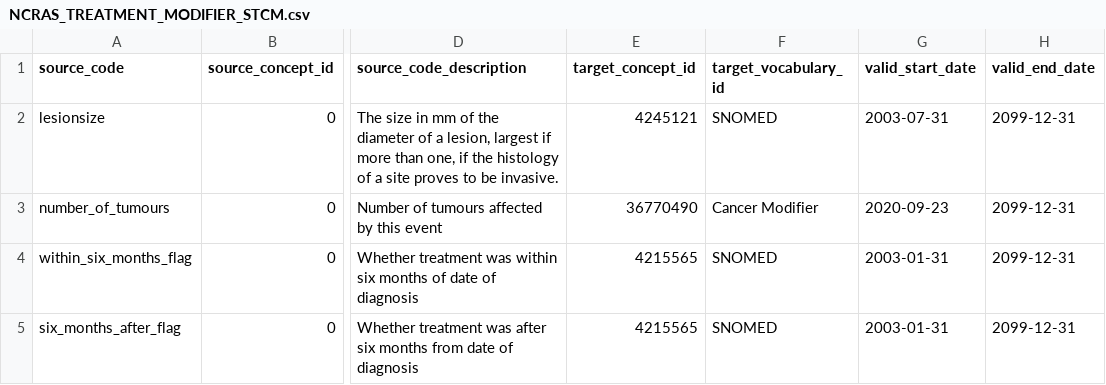
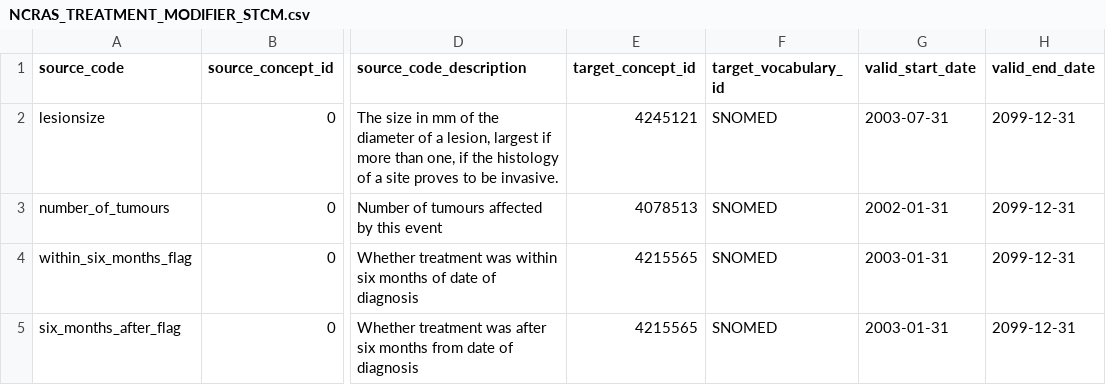
Before and after one commit to oxford-pharmacoepi/etl_ndorms, a CSV file: stcm/1-to-1/NCRAS_TREATMENT_MODIFIER_STCM.csv, drawn as a sheet; only a part is shown, gaps mark what is left out; the diff names each change by its address in the sheet, - before the commit and + after, or states it on an @@ line.

```diff
--- a/stcm/1-to-1/NCRAS_TREATMENT_MODIFIER_STCM.csv
+++ b/stcm/1-to-1/NCRAS_TREATMENT_MODIFIER_STCM.csv
-E3 (target_concept_id): 36770490
+E3 (target_concept_id): 4078513
-F3 (target_vocabulary_id): Cancer Modifier
+F3 (target_vocabulary_id): SNOMED
-G3 (valid_start_date): 2020-09-23
+G3 (valid_start_date): 2002-01-31
```
Also changed, not shown: stcm/1-to-1/NCRAS_TUMOUR_MODIFIER_STCM.csv.
